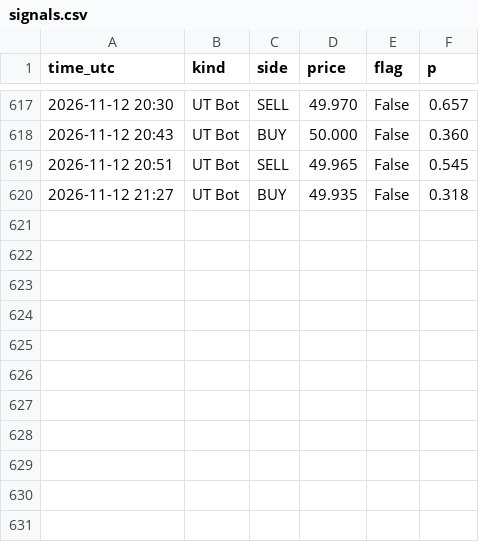
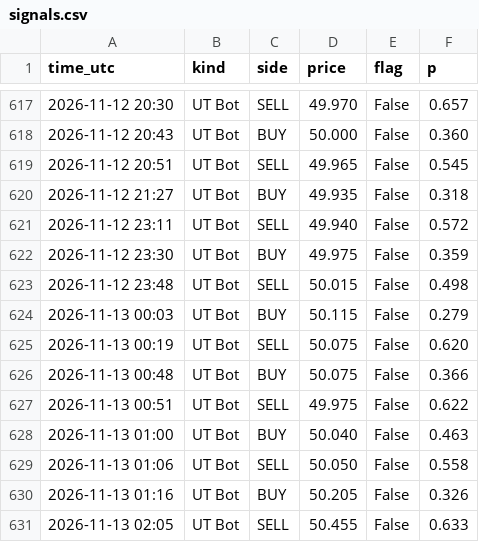
Before and after one commit to issakhader58-sketch/silver-bot, a CSV file: signals.csv, drawn as a sheet; only a part is shown, gaps mark what is left out.

```diff
--- a/signals.csv
+++ b/signals.csv
@@ -620 +620,12 @@ time_utc,kind,side,price,flag,p
 2026-11-12 21:27,UT Bot,BUY,49.935,False,0.318
+2026-11-12 23:11,UT Bot,SELL,49.940,False,0.572
+2026-11-12 23:30,UT Bot,BUY,49.975,False,0.359
+2026-11-12 23:48,UT Bot,SELL,50.015,False,0.498
+2026-11-13 00:03,UT Bot,BUY,50.115,False,0.279
+2026-11-13 00:19,UT Bot,SELL,50.075,False,0.620
+2026-11-13 00:48,UT Bot,BUY,50.075,False,0.366
+2026-11-13 00:51,UT Bot,SELL,49.975,False,0.622
+2026-11-13 01:00,UT Bot,BUY,50.040,False,0.463
+2026-11-13 01:06,UT Bot,SELL,50.050,False,0.558
+2026-11-13 01:16,UT Bot,BUY,50.205,False,0.326
+2026-11-13 02:05,UT Bot,SELL,50.455,False,0.633
```
Also changed, not shown: 2 other files.
